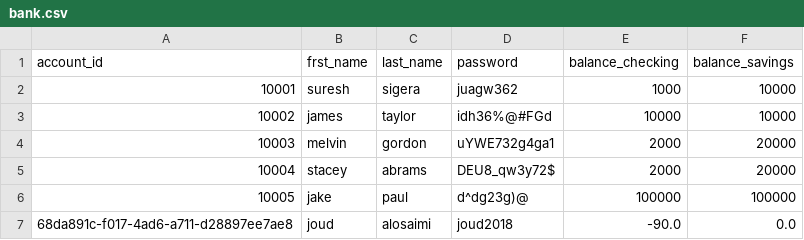
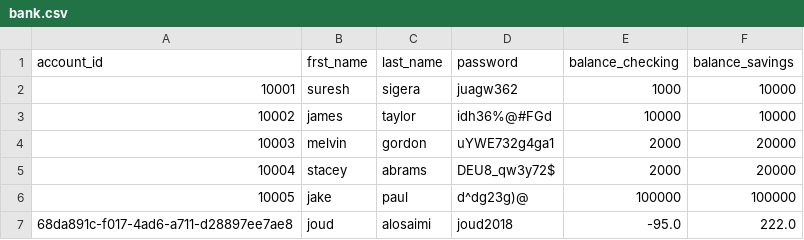
Before and after one commit to JoudKhalidAlosaimi/Banking-Project, a CSV file: bank.csv, drawn as a sheet.

Commit message:
fixing problems with the withdraw method, including the savings balance and changing the main so that the user only leaves when he choose 4 for log out

```diff
--- a/bank.csv
+++ b/bank.csv
@@ -6,2 +6,2 @@ account_id,frst_name,last_name,password,balance_checking,balance_savings
 10005,jake,paul,d^dg23g)@,100000,100000
-68da891c-f017-4ad6-a711-d28897ee7ae8,joud,alosaimi,joud2018,-90.0,0.0
+68da891c-f017-4ad6-a711-d28897ee7ae8,joud,alosaimi,joud2018,-95.0,222.0
```
Also changed, not shown: 2 other files.
